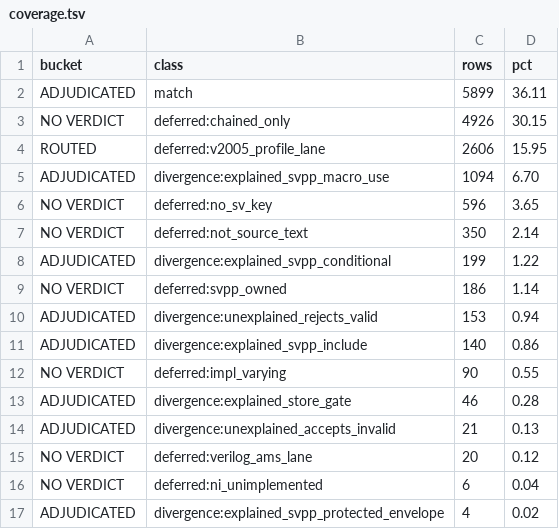
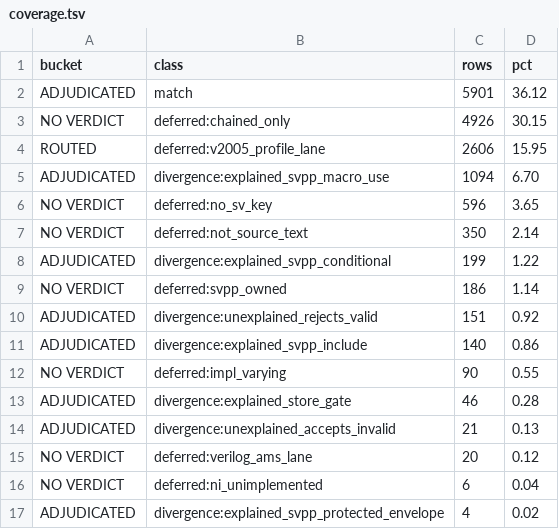
Before and after one commit to rdje/pgen, a TSV file: docs/tasks/artifacts/sv_corpus_grad/verdict_coverage/coverage.tsv, drawn as a sheet.

Commit message:
PGEN-SV-CORPUS-GRAD-0353 (leaf SV-CORPUS-GRAD.13x.d DONE — the 2 IEEE 1800-2023 rows of the suite-intended-invalid census (`function :extends int get_e;`, 2023 A.1.9 dynamic_override_specifiers; `parameter type enum E_t;`, 2023 A.2.1.1 `type [ forward_type ]`) are `must_reject` on the 1800-2017 lane as EDITION CONTRASTS — the `.13k` `|=`-on-verilog_2005 ruling: REJECT under sv_2017, ACCEPT under sv_2023, measured on the files and on byte-identical reproducers pinned `invalid` on sv_2017 and `control` on sv_2023 (ratchet `checked=450 failures=0`); per-path both lanes: exactly 2 rows `unexplained_rejects_valid -> match`, ZERO observed verdicts moved; the axis-2 bar 174 -> 172, tuple 7556/2606/6174/4010/172; finding owned as `.14`: there is no sv_2023 corpus lane although the compliance goal names 1800-2023; ANSWER-KEY tier, ZERO Rust / grammar / codegen / generated bytes): a lane judges its edition, and a construct another edition owns is a fact about the lane, not the parser
- stimuli/sv/adjudicate_external_corpus.py (VERILATOR_PINNED +2), adjudication_repros (+6, MANIFEST.tsv), manifest + summary +
  store_gate_cache.tsv (2 rows dropped).
- Derived surfaces re-run: verdict_coverage, corpus_key_audit/provenance.md, dark_chained_only/summary.md (identity row; worklist 48),
  the .13x.a census (still_in_bar 10 -> 8), grammar-wellformedness.md live tuple anchor, roadmap-and-live-status.md + SV book
  status page re-spliced (report_family_status.sh --check-all OK 11/11), SV parser book HTML rebuilt.
- docs/tasks/SV-CORPUS-GRAD.md (.13x.d record + checklist; .14 opened), docs/TASK_TREE.md, MEMORY.md, CHANGES.md.

```diff
--- a/docs/tasks/artifacts/sv_corpus_grad/verdict_coverage/coverage.tsv
+++ b/docs/tasks/artifacts/sv_corpus_grad/verdict_coverage/coverage.tsv
@@ -1,3 +1,3 @@
 bucket	class	rows	pct
-ADJUDICATED	match	5899	36.11
+ADJUDICATED	match	5901	36.12
 NO VERDICT	deferred:chained_only	4926	30.15
@@ -9,3 +9,3 @@ ADJUDICATED	divergence:explained_svpp_conditional	199	1.22
 NO VERDICT	deferred:svpp_owned	186	1.14
-ADJUDICATED	divergence:unexplained_rejects_valid	153	0.94
+ADJUDICATED	divergence:unexplained_rejects_valid	151	0.92
 ADJUDICATED	divergence:explained_svpp_include	140	0.86
```
Also changed, not shown: docs/tasks/artifacts/sv_corpus_grad/answer_key_intended_invalid/census.tsv, stimuli/sv/adjudication_repros/MANIFEST.tsv, 41 other files.
